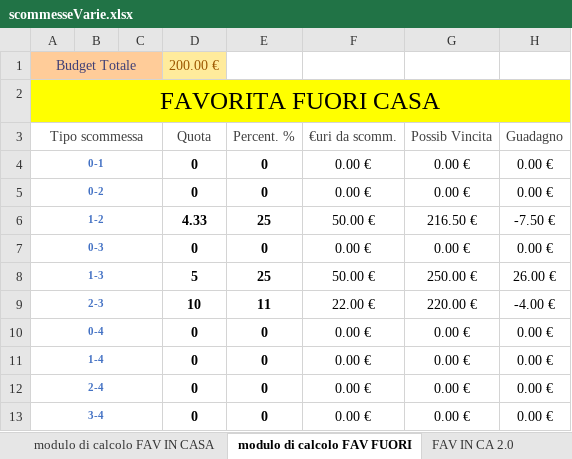
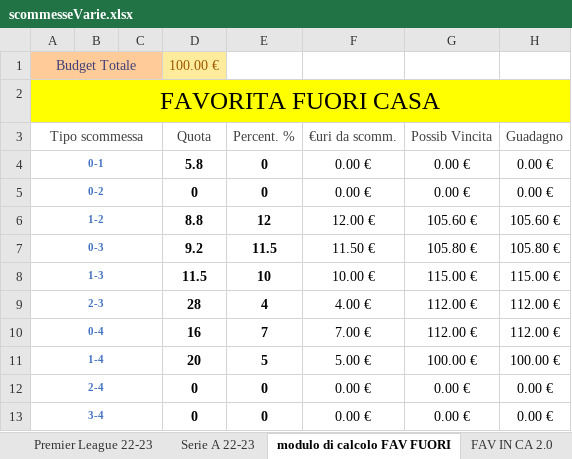
Before and after one commit to pablodepas87/MyNotes, an Excel workbook: Excel Vari/scommesseVarie.xlsx, sheet modulo di calcolo FAV FUORI, drawn as a sheet; only a part is shown; values as stored, in another font and other column widths than the file's, no borders; the diff covers the shown part only; the diff names each change by its address in the sheet, - before the commit and + after, or states it on an @@ line.

```diff
--- a/Excel Vari/scommesseVarie.xlsx (sheet modulo di calcolo FAV FUORI)
+++ b/Excel Vari/scommesseVarie.xlsx (sheet modulo di calcolo FAV FUORI)
-sheet tab: modulo di calcolo FAV IN CASA
-D1 (Quota): 200.00 €
+D1 (Quota): 100.00 €
-D4 (Quota): 0
+D4 (Quota): 5.8
-D6 (Quota): 4.33
+D6 (Quota): 8.8
-E6 (Percent. %): 25
+E6 (Percent. %): 12
-F6 (€uri da scomm.): 50.00 €
+F6 (€uri da scomm.): 12.00 €
-G6 (Possib Vincita): 216.50 €
+G6 (Possib Vincita): 105.60 €
-H6 (Guadagno): -7.50 €
+H6 (Guadagno): 105.60 €
-D7 (Quota): 0
+D7 (Quota): 9.2
-E7 (Percent. %): 0
+E7 (Percent. %): 11.5
-F7 (€uri da scomm.): 0.00 €
+F7 (€uri da scomm.): 11.50 €
-G7 (Possib Vincita): 0.00 €
+G7 (Possib Vincita): 105.80 €
-H7 (Guadagno): 0.00 €
+H7 (Guadagno): 105.80 €
-D8 (Quota): 5
+D8 (Quota): 11.5
-E8 (Percent. %): 25
+E8 (Percent. %): 10
-F8 (€uri da scomm.): 50.00 €
+F8 (€uri da scomm.): 10.00 €
-G8 (Possib Vincita): 250.00 €
+G8 (Possib Vincita): 115.00 €
-H8 (Guadagno): 26.00 €
+H8 (Guadagno): 115.00 €
-D9 (Quota): 10
+D9 (Quota): 28
-E9 (Percent. %): 11
+E9 (Percent. %): 4
-F9 (€uri da scomm.): 22.00 €
+F9 (€uri da scomm.): 4.00 €
-G9 (Possib Vincita): 220.00 €
+G9 (Possib Vincita): 112.00 €
-H9 (Guadagno): -4.00 €
+H9 (Guadagno): 112.00 €
-D10 (Quota): 0
+D10 (Quota): 16
-E10 (Percent. %): 0
+E10 (Percent. %): 7
-F10 (€uri da scomm.): 0.00 €
+F10 (€uri da scomm.): 7.00 €
-G10 (Possib Vincita): 0.00 €
+G10 (Possib Vincita): 112.00 €
-H10 (Guadagno): 0.00 €
+H10 (Guadagno): 112.00 €
-D11 (Quota): 0
+D11 (Quota): 20
-E11 (Percent. %): 0
+E11 (Percent. %): 5
-F11 (€uri da scomm.): 0.00 €
+F11 (€uri da scomm.): 5.00 €
-G11 (Possib Vincita): 0.00 €
+G11 (Possib Vincita): 100.00 €
-H11 (Guadagno): 0.00 €
+H11 (Guadagno): 100.00 €
```
Also changed, not shown: 1 added row, 5 removed rows and 34 edited cells elsewhere in this sheet, sheet FAV IN CA 2.0, sheet Serie A 22-23, other sheet tabs, 1 other file.
